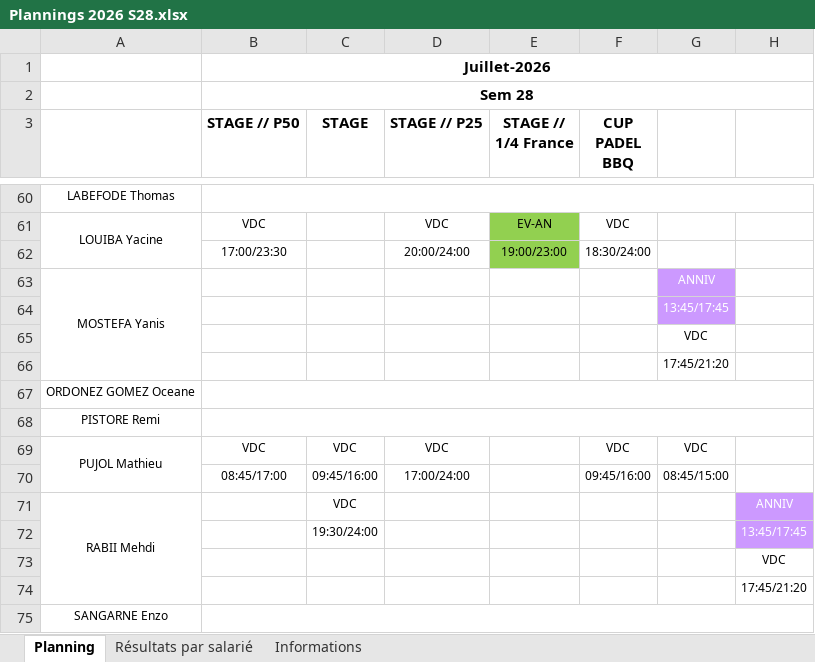
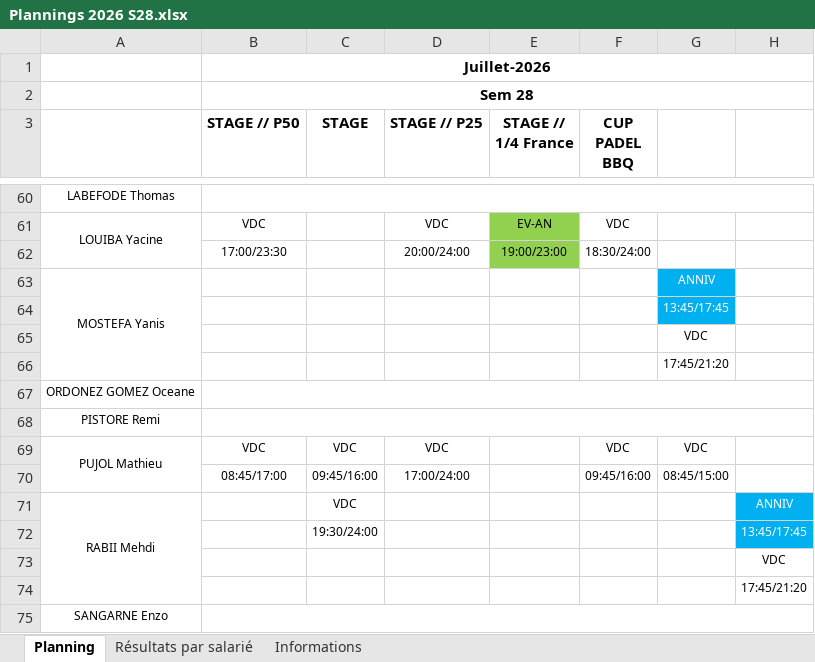
Before and after one commit to OhLaPey/planning-urbansoccer, an Excel workbook: Plannings 2026 S28.xlsx, sheet Planning, drawn as a sheet; only a part is shown, gaps mark what is left out; values as stored, in another font and other column widths than the file's, no borders; charts and pictures not drawn; the diff names each change by its address in the sheet, - before the commit and + after, or states it on an @@ line.

Commit message:
Sync planning SharePoint : S28

```diff
--- a/Plannings 2026 S28.xlsx (sheet Planning)
+++ b/Plannings 2026 S28.xlsx (sheet Planning)
-G63:G64 fill: #CC99FF
+G63:G64 fill: #00B0F0
-H71:H72 fill: #CC99FF
+H71:H72 fill: #00B0F0
```
